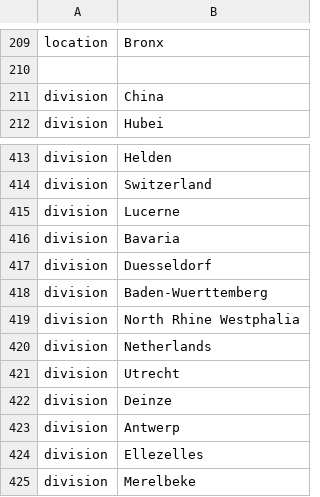
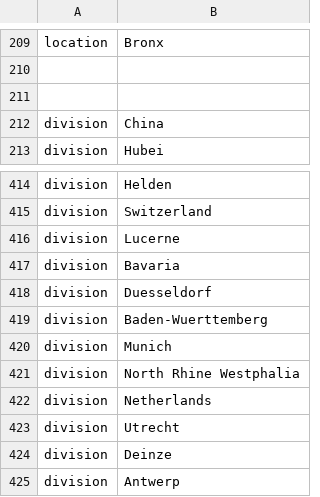
Before and after one commit to nextstrain/ncov, a TSV file: config/ordering.tsv, drawn as a sheet; only a part is shown, gaps mark what is left out; the shorter side is filled out with more unchanged rows.

```diff
--- a/config/ordering.tsv
+++ b/config/ordering.tsv
@@ -210,2 +210,3 @@ location	Bronx
 
+
 division	China
@@ -418,2 +419,3 @@ division	Duesseldorf
 division	Baden-Wuerttemberg
+division	Munich
 division	North Rhine Westphalia
```
Also changed, not shown: config/lat_longs.tsv, 1 other file.
